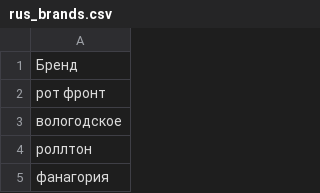
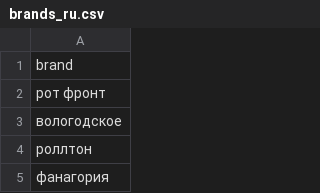
Before and after one commit to slgero/receipt_parser, a CSV file: clean_data/brands_ru.csv (was clean_data/rus_brands.csv), drawn as a sheet; only a part is shown; the diff covers the shown part only.

```diff
--- a/clean_data/rus_brands.csv
+++ b/clean_data/brands_ru.csv
@@ -1,2 +1,2 @@
-Бренд
+brand
 рот фронт
```
Also changed, not shown: 163 added rows elsewhere in this file, 2 other files.
